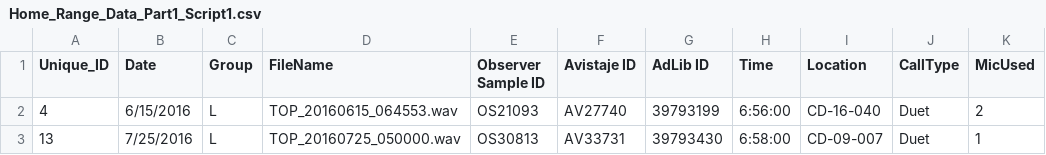
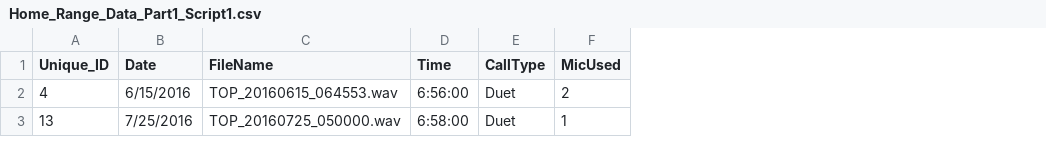
Before and after one commit to SoundScience/Automated-detection-and-detection-range-of-titi-monkey-duets, a CSV file: Data/Home_Range_Data_Part1_Script1.csv, drawn as a sheet; only a part is shown; the diff names each change by its address in the sheet, - before the commit and + after, or states it on an @@ line.

```diff
--- a/Data/Home_Range_Data_Part1_Script1.csv
+++ b/Data/Home_Range_Data_Part1_Script1.csv
-column C (Group), rows 2-3: L | L
-column E (Observer Sample ID), rows 2-3: OS21093 | OS30813
-column F (Avistaje ID), rows 2-3: AV27740 | AV33731
-column G (AdLib ID), rows 2-3: 39793199 | 39793430
-column I (Location), rows 2-3: CD-16-040 | CD-09-007
```
Also changed, not shown: Data/Home_Range_Data_Part2_Script1.csv, Data/Playback_obs.csv, 2 other files.
